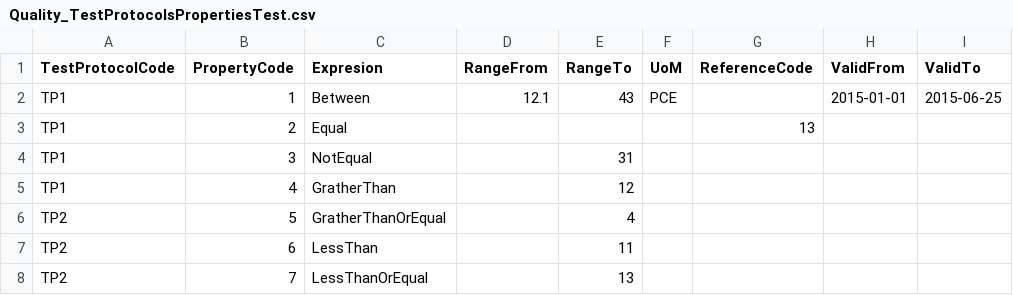
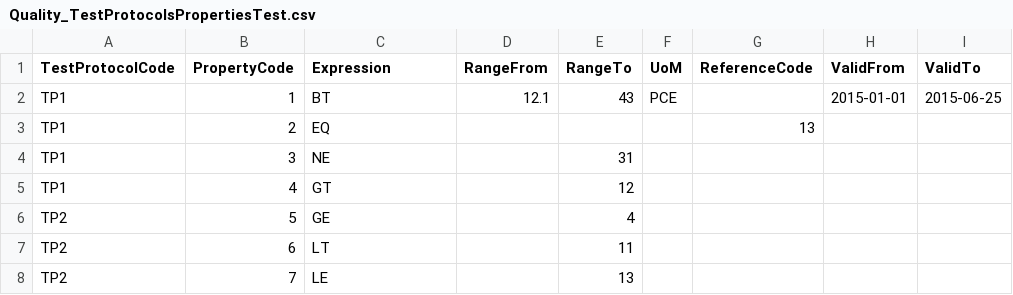
Before and after one commit to CompuTec/processforce-powershell, a CSV file: Quality Control/Test Protocols/Quality_TestProtocolsPropertiesTest.csv, drawn as a sheet; only a part is shown; the diff names each change by its address in the sheet, - before the commit and + after, or states it on an @@ line.

Commit message:
PFDEV-5477

```diff
--- a/Quality Control/Test Protocols/Quality_TestProtocolsPropertiesTest.csv
+++ b/Quality Control/Test Protocols/Quality_TestProtocolsPropertiesTest.csv
-C1: Expresion
+C1: Expression
-C2 (Expression): Between
+C2 (Expression): BT
-C3 (Expression): Equal
+C3 (Expression): EQ
-C4 (Expression): NotEqual
+C4 (Expression): NE
-C5 (Expression): GratherThan
+C5 (Expression): GT
-C6 (Expression): GratherThanOrEqual
+C6 (Expression): GE
-C7 (Expression): LessThan
+C7 (Expression): LT
-C8 (Expression): LessThanOrEqual
+C8 (Expression): LE
```
